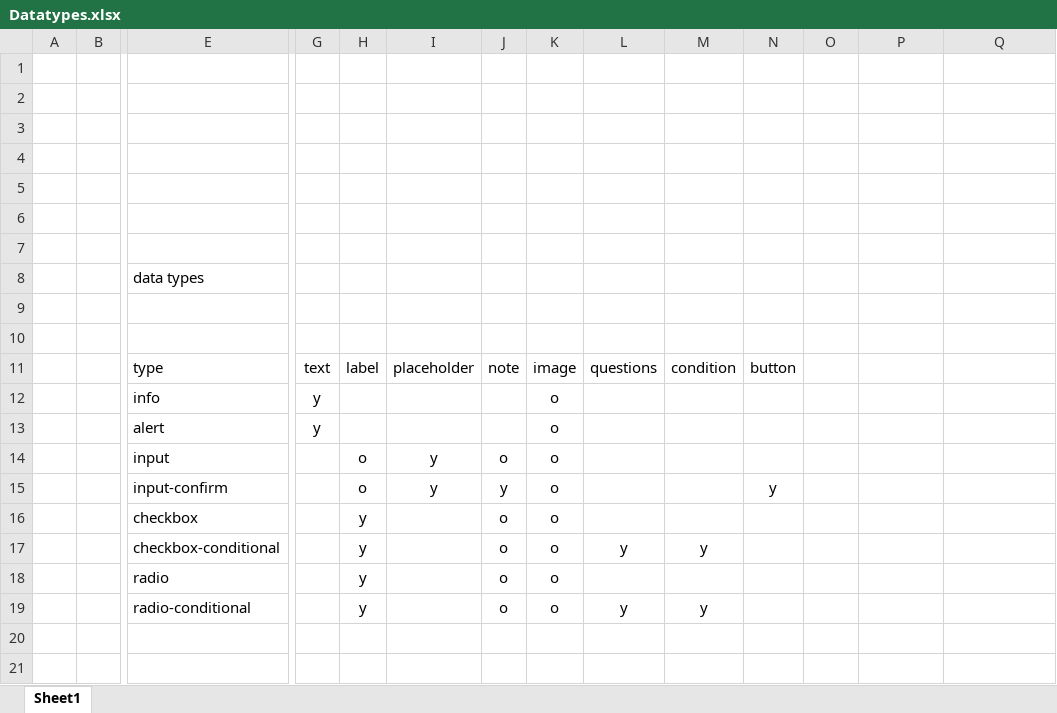
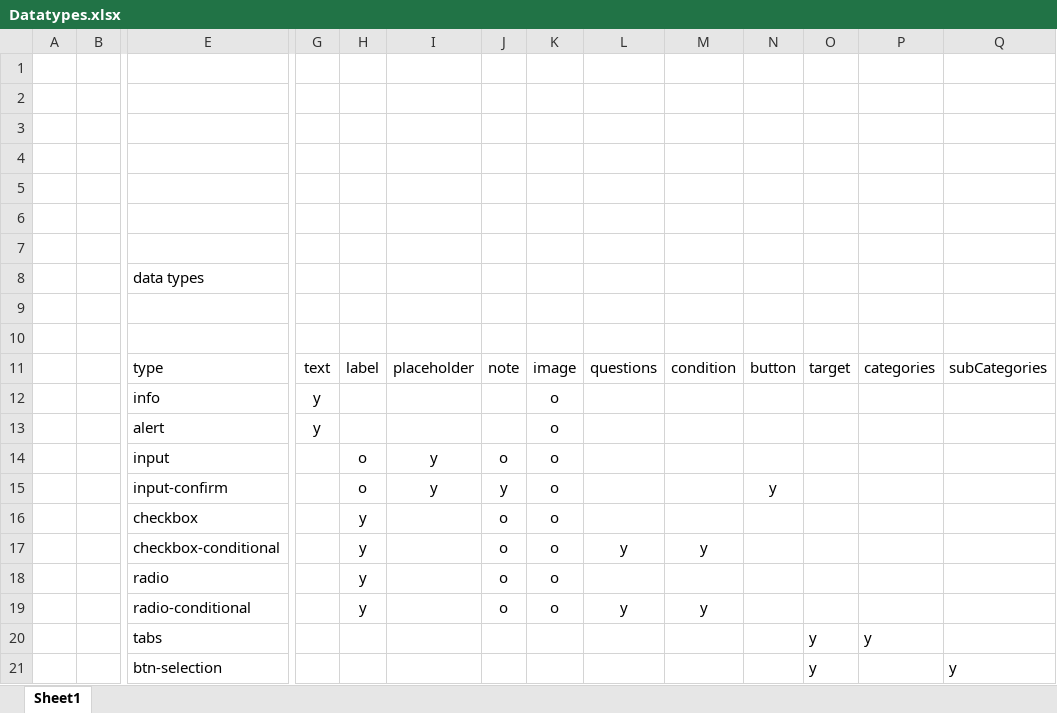
Before and after one commit to Fi-Boo/CS-assist, an Excel workbook: Datatypes.xlsx, sheet Sheet1, drawn as a sheet; only a part is shown, gaps mark what is left out; values as stored, in another font and other column widths than the file's, no borders; rows hold the shown columns only; the diff names each change by its address in the sheet, - before the commit and + after, or states it on an @@ line.

```diff
--- a/Datatypes.xlsx (sheet Sheet1)
+++ b/Datatypes.xlsx (sheet Sheet1)
-O11: (empty)
+O11: target
-P11: (empty)
+P11: categories
-Q11: (empty)
+Q11: subCategories
+row 20:  |  | tabs |  |  |  |  |  |  |  |  | y | y
+row 21:  |  | btn-selection |  |  |  |  |  |  |  |  | y |  | y
```
Also changed, not shown: 2 other files.
